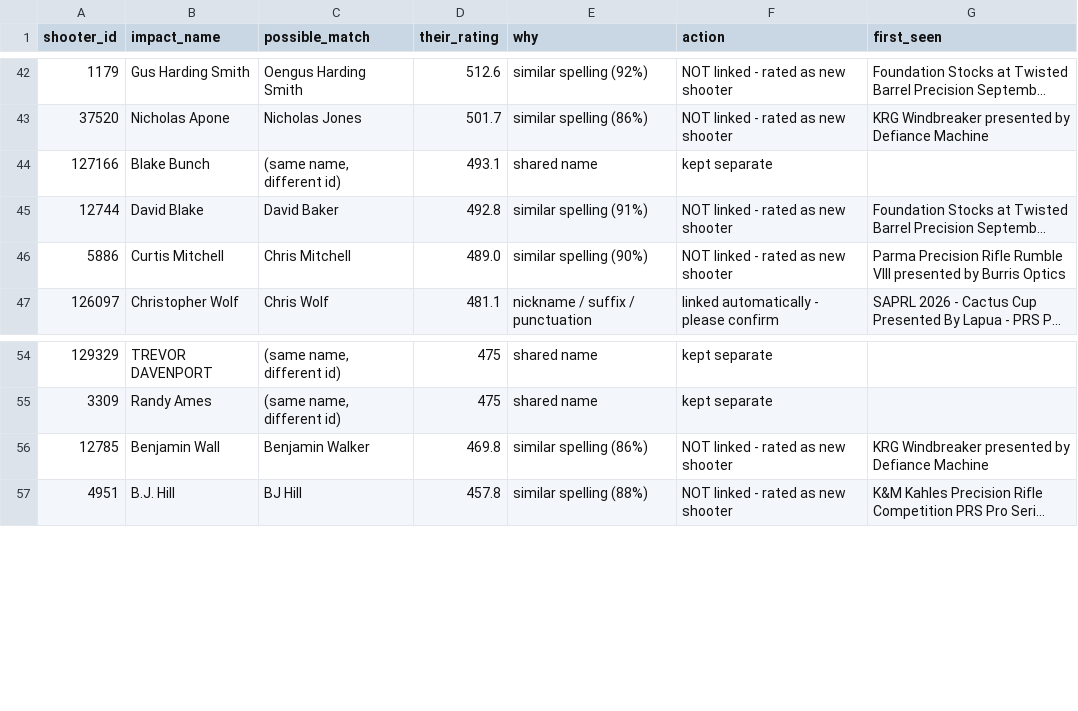
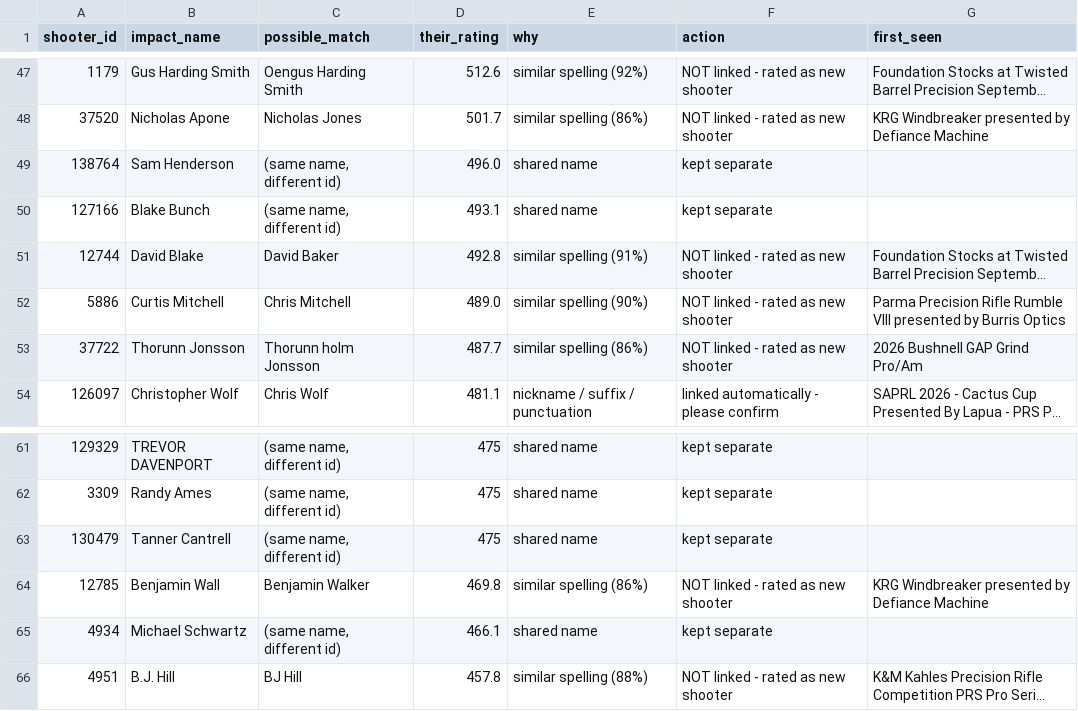
Before and after one commit to PRSELOSCORING/prs-ratings, a CSV file: data/name_review.csv, drawn as a sheet; only a part is shown, gaps mark what is left out; long unchanged cells end in …; the diff covers the shown part only; the diff names each change by its address in the sheet, - before the commit and + after, or states it on an @@ line.

```diff
--- a/data/name_review.csv
+++ b/data/name_review.csv
+row 49: 138764 | Sam Henderson | (same name, different id) | 496.0 | shared name | kept separate
+row 53: 37722 | Thorunn Jonsson | Thorunn holm Jonsson | 487.7 | similar spelling (86%) | NOT linked - rated as new shooter | 2026 Bushnell GAP Grind Pro/Am
+row 63: 130479 | Tanner Cantrell | (same name, different id) | 475 | shared name | kept separate
+row 65: 4934 | Michael Schwartz | (same name, different id) | 466.1 | shared name | kept separate
```
Also changed, not shown: 6 added rows and 1 removed row elsewhere in this file, 7 other files.
